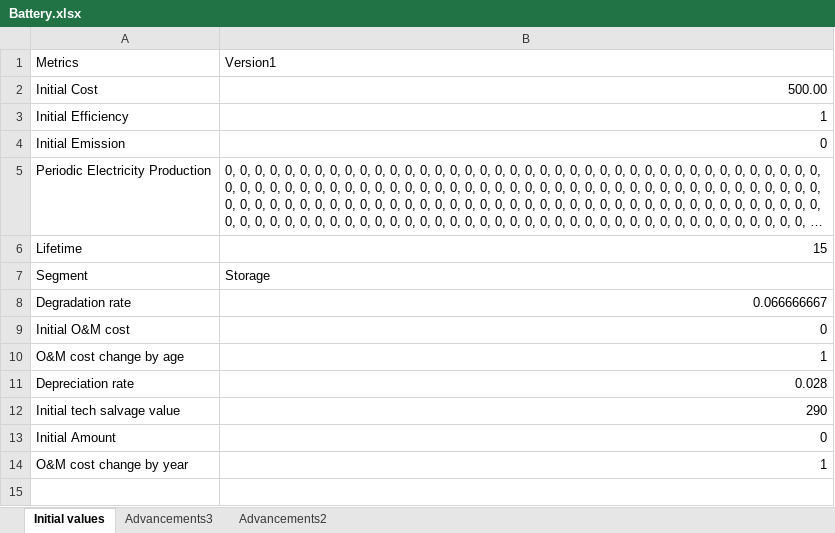
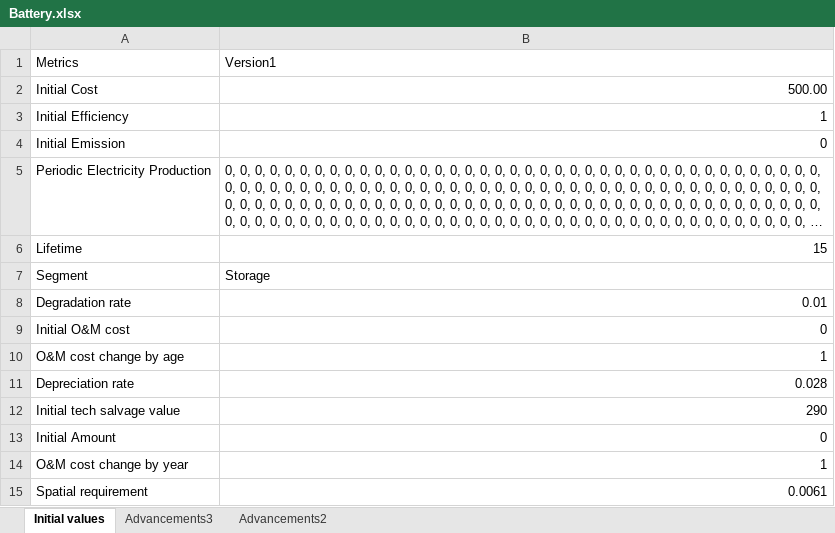
Before and after one commit to emirseners/Campus-Application, an Excel workbook: Battery.xlsx, sheet Initial values, drawn as a sheet; long unchanged cells end in …; values as stored, in another font and other column widths than the file's, no borders; the diff names each change by its address in the sheet, - before the commit and + after, or states it on an @@ line.

```diff
--- a/Battery.xlsx (sheet Initial values)
+++ b/Battery.xlsx (sheet Initial values)
-B8 (Version1): 0.066666667
+B8 (Version1): 0.01
+row 15: Spatial requirement | 0.0061
```
Also changed, not shown: Solar Power.xlsx, Wind Power.xlsx, 3 other files.
